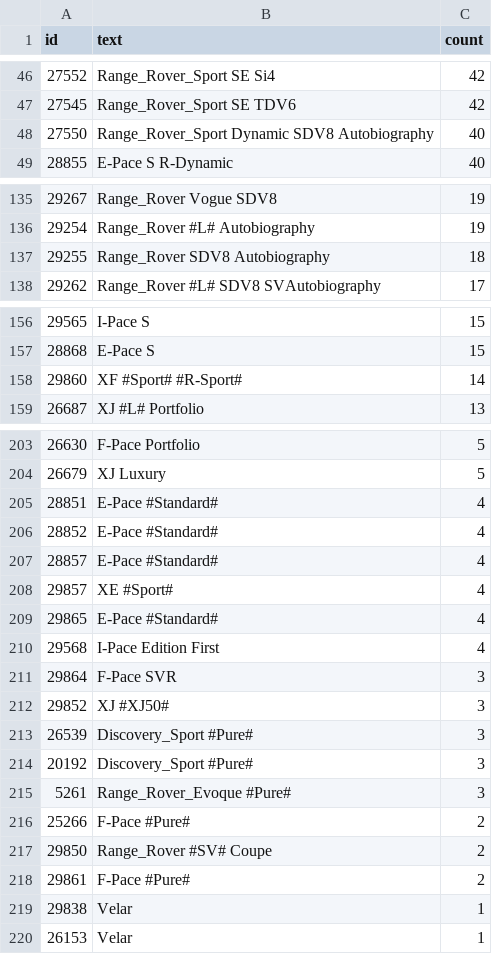
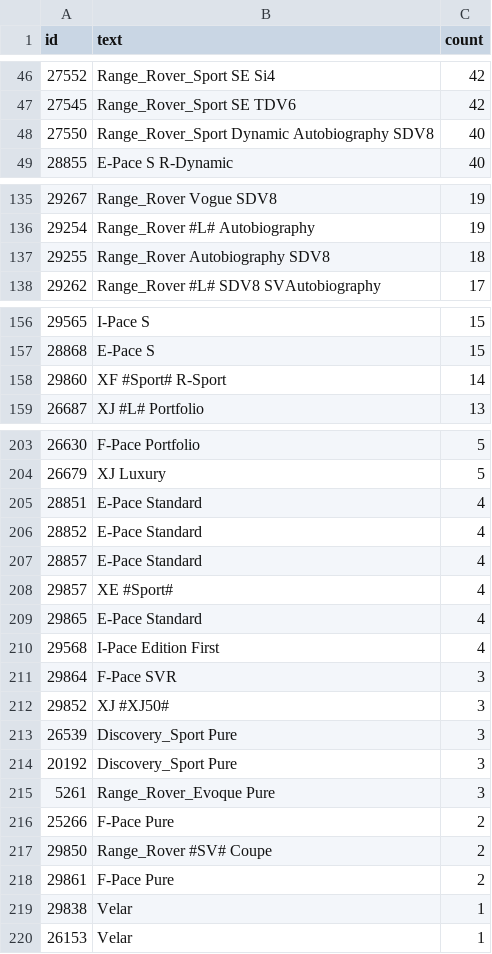
Before and after one commit to ankuharev/SentenTree, a TSV file: docs/data/version_as.tsv, drawn as a sheet; only a part is shown, gaps mark what is left out; the diff covers the shown part only.

```diff
--- a/docs/data/version_as.tsv
+++ b/docs/data/version_as.tsv
@@ -47,3 +47,3 @@ id	text	count
 27545	Range_Rover_Sport  SE  TDV6	42
-27550	Range_Rover_Sport  Dynamic  SDV8  Autobiography	40
+27550	Range_Rover_Sport  Dynamic  Autobiography  SDV8	40
 28855	E-Pace  S  R-Dynamic	40
@@ -136,3 +136,3 @@ id	text	count
 29254	Range_Rover  #L#  Autobiography	19
-29255	Range_Rover  SDV8  Autobiography	18
+29255	Range_Rover  Autobiography  SDV8	18
 29262	Range_Rover  #L#  SDV8  SVAutobiography	17
@@ -157,3 +157,3 @@ id	text	count
 28868	E-Pace  S	15
-29860	XF  #Sport#  #R-Sport# 	14
+29860	XF   #Sport#  R-Sport	14
 26687	XJ  #L#  Portfolio	13
@@ -204,4 +204,4 @@ id	text	count
 26679	XJ  Luxury	5
-28851	E-Pace  #Standard#	4
-28852	E-Pace  #Standard#	4
-28857	E-Pace  #Standard#	4
+28851	E-Pace  Standard	4
+28852	E-Pace  Standard	4
+28857	E-Pace  Standard	4
@@ -209,2 +209,2 @@ id	text	count
-29865	E-Pace  #Standard#	4
+29865	E-Pace  Standard	4
 29568	I-Pace  Edition  First	4
@@ -212,8 +212,8 @@ id	text	count
 29852	XJ  #XJ50#	3
-26539	Discovery_Sport  #Pure#	3
-20192	Discovery_Sport  #Pure#	3
-5261	Range_Rover_Evoque  #Pure#	3
-25266	F-Pace  #Pure#	2
+26539	Discovery_Sport  Pure	3
+20192	Discovery_Sport  Pure	3
+5261	Range_Rover_Evoque  Pure	3
+25266	F-Pace  Pure	2
 29850	Range_Rover  #SV#  Coupe	2
-29861	F-Pace  #Pure#	2
+29861	F-Pace  Pure	2
 29838	Velar 	1
```
Also changed, not shown: 17 edited cells elsewhere in this file.
